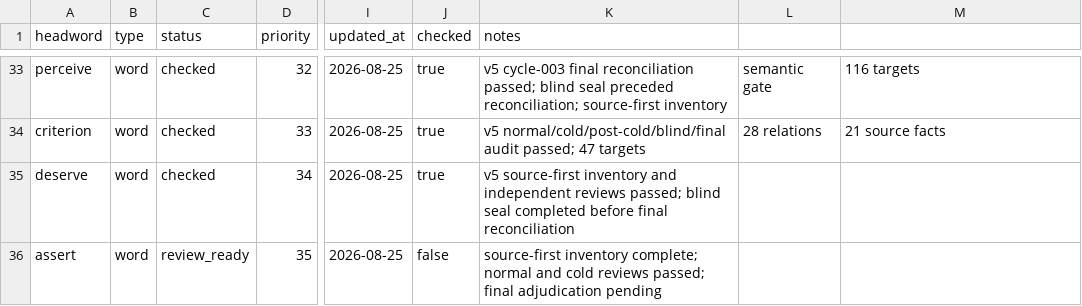
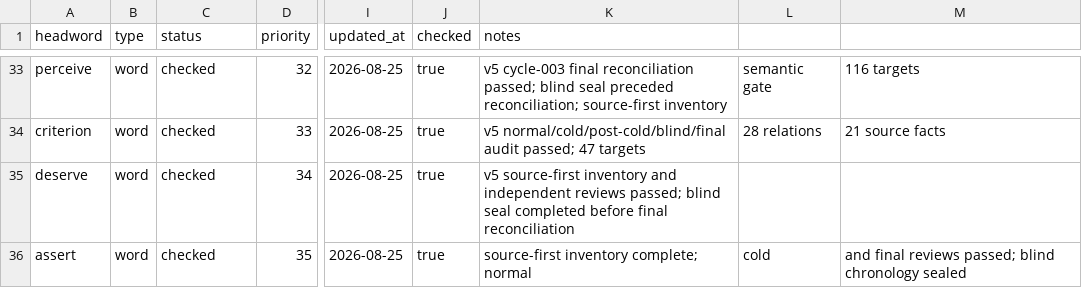
Before and after one commit to Kyapya/english-dictionary, a CSV file: queue/words.csv, drawn as a sheet; only a part is shown, gaps mark what is left out; the diff names each change by its address in the sheet, - before the commit and + after, or states it on an @@ line.

Commit message:
Mark assert queue item checked

```diff
--- a/queue/words.csv
+++ b/queue/words.csv
-C36 (status): review_ready
+C36 (status): checked
-J36 (checked): false
+J36 (checked): true
-K36 (notes): …complete; normal and cold reviews passed; final adjudication pending
+K36 (notes): …complete; normal
-L36: (empty)
+L36: cold
-M36: (empty)
+M36: and final reviews passed; blind chronology sealed
```
